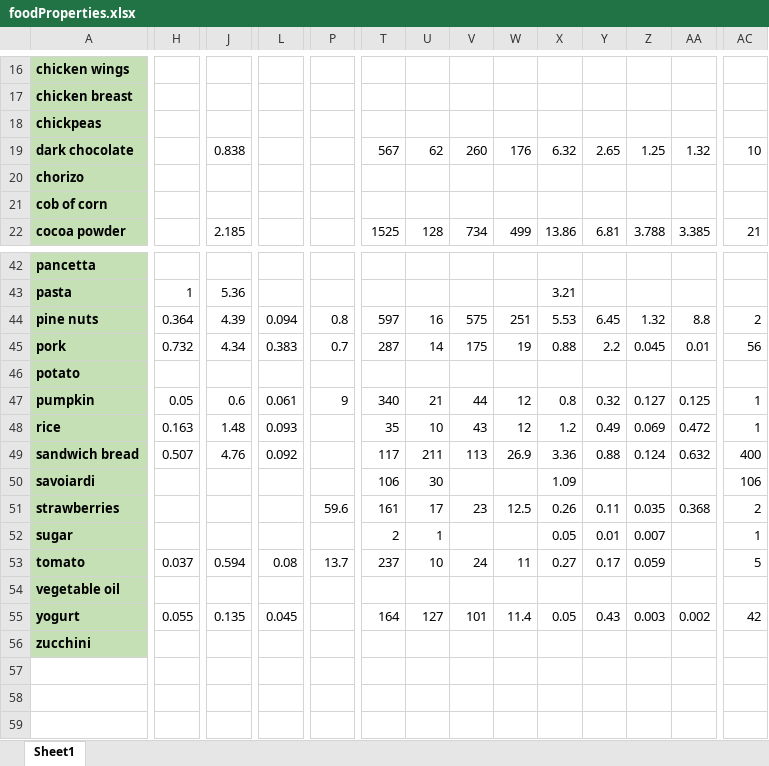
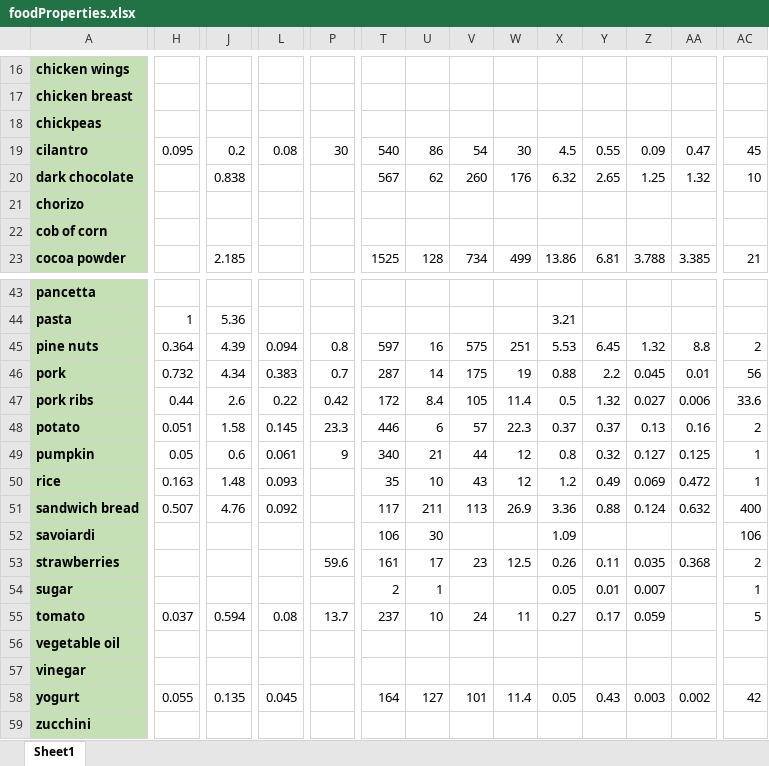
Before and after one commit to sp-droid/showtime, an Excel workbook: assets/data/recipes/foodProperties.xlsx, sheet Sheet1, drawn as a sheet; only a part is shown, gaps mark what is left out; values as stored, in another font and other column widths than the file's, no borders; conditional formats not drawn; addresses are those after the commit; rows hold the shown columns only; the diff covers the shown part only; the diff names each change by its address in the sheet, - before the commit and + after, or states it on an @@ line.

Commit message:
3 new recipes, ingredients, small changes

```diff
--- a/assets/data/recipes/foodProperties.xlsx (sheet Sheet1)
+++ b/assets/data/recipes/foodProperties.xlsx (sheet Sheet1)
+row 19: cilantro | 0.095 | 0.2 | 0.08 | 30 | 540 | 86 | 54 | 30 | 4.5 | 0.55 | 0.09 | 0.47 | 45
+row 47: pork ribs | 0.44 | 2.6 | 0.22 | 0.42 | 172 | 8.4 | 105 | 11.4 | 0.5 | 1.32 | 0.027 | 0.006 | 33.6
-H48: (empty)
+H48: 0.051
-J48: (empty)
+J48: 1.58
-L48: (empty)
+L48: 0.145
-P48: (empty)
+P48: 23.3
-T48: (empty)
+T48: 446
-U48: (empty)
+U48: 6
-V48: (empty)
+V48: 57
-W48: (empty)
+W48: 22.3
-X48: (empty)
+X48: 0.37
-Y48: (empty)
+Y48: 0.37
-Z48: (empty)
+Z48: 0.13
-AA48: (empty)
+AA48: 0.16
-AC48: (empty)
+AC48: 2
+row 57: vinegar
```
Also changed, not shown: 2 edited cells elsewhere in this sheet, 19 other files.
